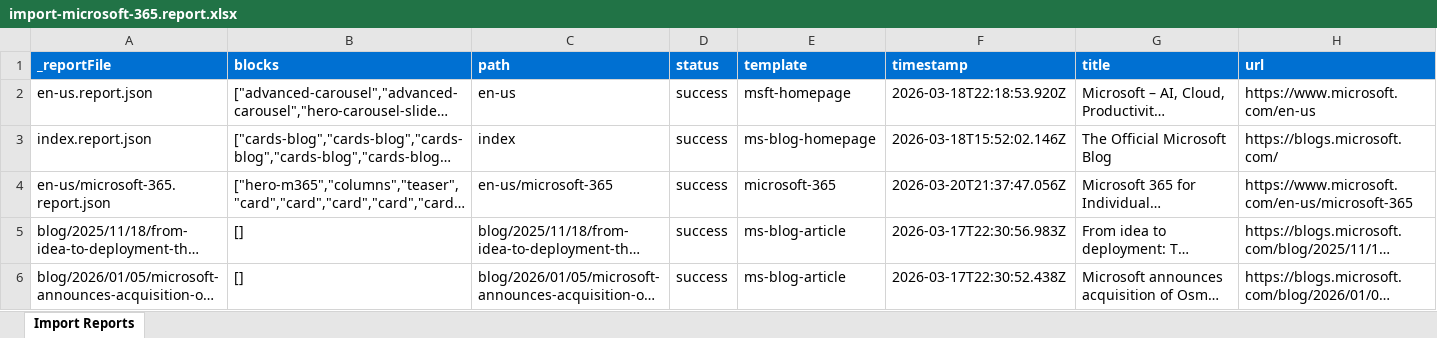
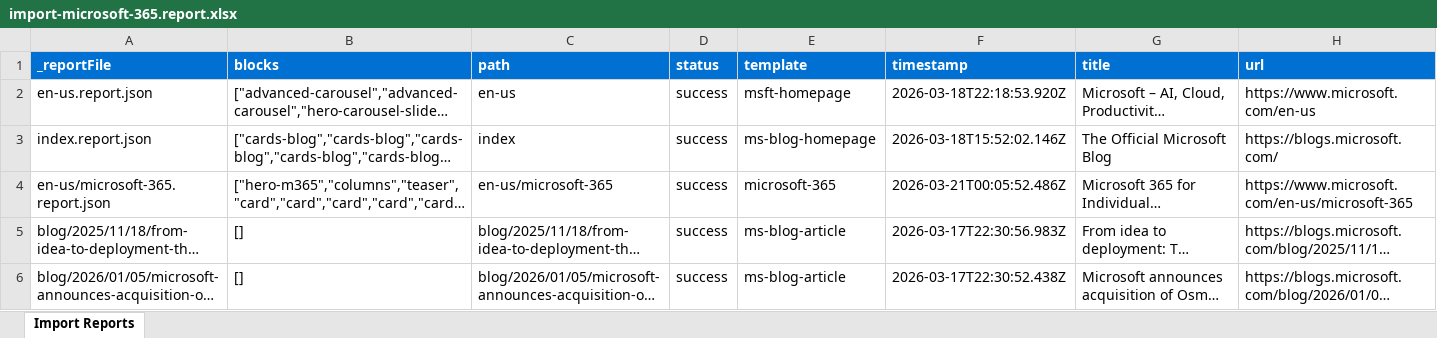
Before and after one commit to angelaccenture/authorkit-poc, an Excel workbook: tools/importer/reports/import-microsoft-365.report.xlsx, sheet Import Reports, drawn as a sheet; only a part is shown; long unchanged cells end in …; values as stored, in another font and other column widths than the file's, no borders; the diff names each change by its address in the sheet, - before the commit and + after, or states it on an @@ line.

```diff
--- a/tools/importer/reports/import-microsoft-365.report.xlsx (sheet Import Reports)
+++ b/tools/importer/reports/import-microsoft-365.report.xlsx (sheet Import Reports)
-F4 (timestamp): 2026-03-20T21:37:47.056Z
+F4 (timestamp): 2026-03-21T00:05:52.486Z
```
Also changed, not shown: 4 other files.
